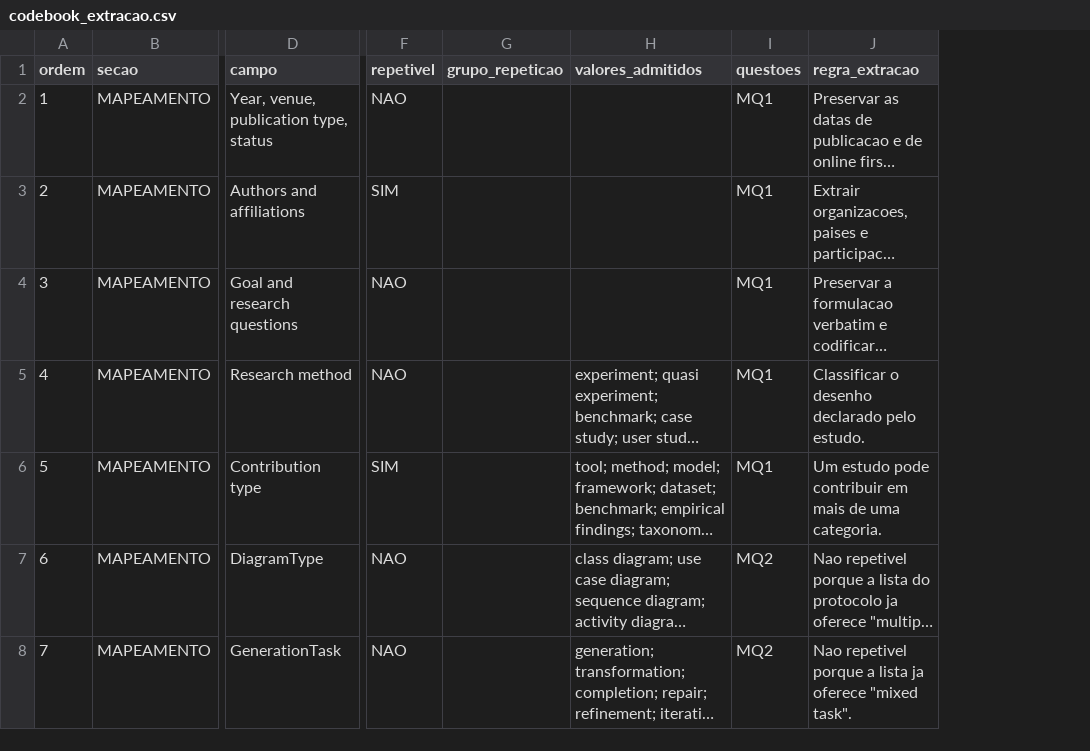
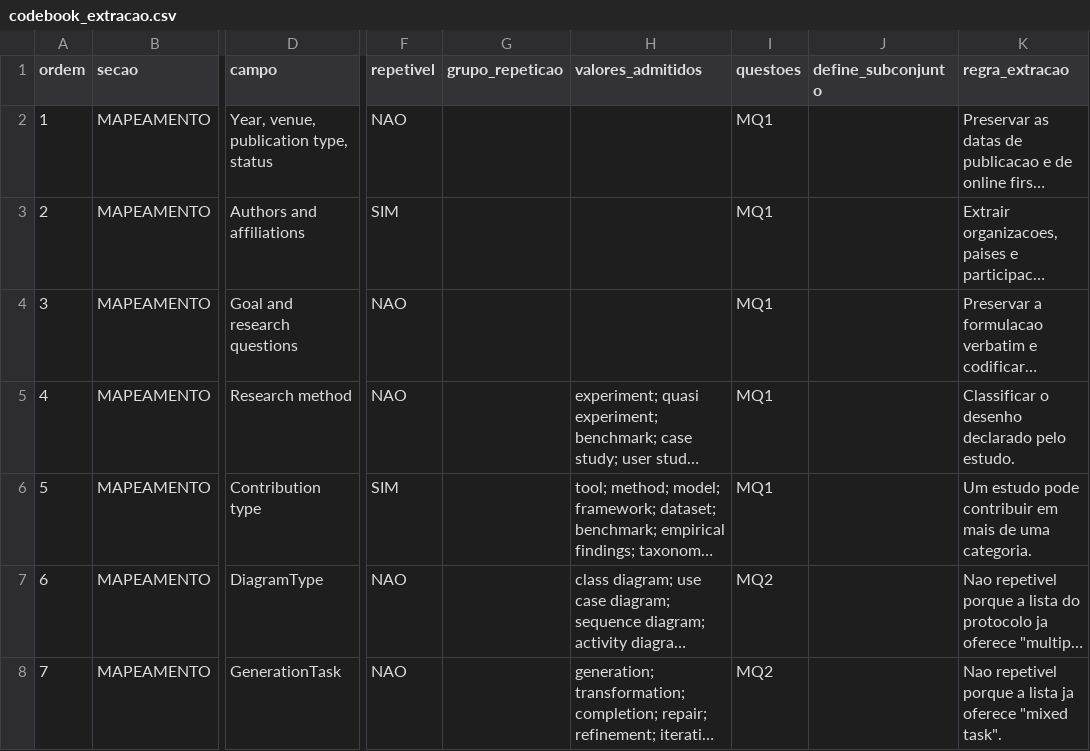
Before and after one commit to helaine-barreiros/uml-quality-study, a CSV file: analysis/extraction/codebook_extracao.csv, drawn as a sheet; only a part is shown, gaps mark what is left out; long unchanged cells end in …; the diff covers the shown part only; the diff names each change by its address in the sheet, - before the commit and + after, or states it on an @@ line.

```diff
--- a/analysis/extraction/codebook_extracao.csv
+++ b/analysis/extraction/codebook_extracao.csv
+column J (define_subconjunto), empty
```
Also changed, not shown: 1 removed row, 20 edited cells and row numbers in column A elsewhere in this file, analysis/extraction/codebook_taxonomia.csv, search/automated/screening_decision_log.csv, 2 other files.
